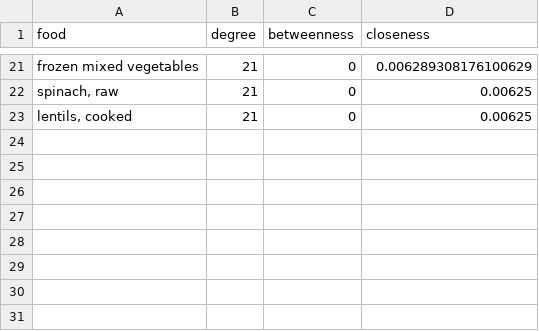
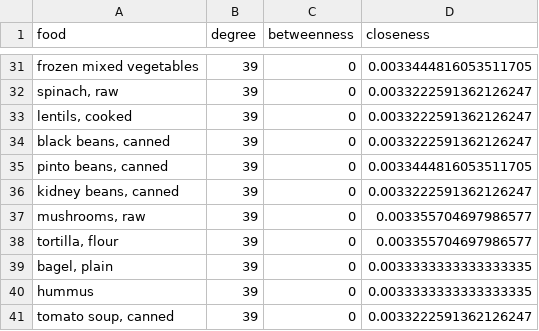
Before and after one commit to danielsokic/health-wellness-421-project, a CSV file: food_centrality.csv, drawn as a sheet; only a part is shown, gaps mark what is left out; addresses are those after the commit; the diff covers the shown part only; the diff names each change by its address in the sheet, - before the commit and + after, or states it on an @@ line.

```diff
--- a/food_centrality.csv
+++ b/food_centrality.csv
-B31:B33 (degree): 21
+B31:B33 (degree): 39
-D31 (closeness): 0.006289308176100629
+D31 (closeness): 0.0033444816053511705
-D32:D33 (closeness): 0.00625
+D32:D33 (closeness): 0.0033222591362126247
+row 34: black beans, canned | 39 | 0 | 0.0033222591362126247
+row 35: pinto beans, canned | 39 | 0 | 0.0033444816053511705
+row 36: kidney beans, canned | 39 | 0 | 0.0033222591362126247
+row 37: mushrooms, raw | 39 | 0 | 0.003355704697986577
+row 38: tortilla, flour | 39 | 0 | 0.003355704697986577
+row 39: bagel, plain | 39 | 0 | 0.0033333333333333335
+row 40: hummus | 39 | 0 | 0.0033333333333333335
+row 41: tomato soup, canned | 39 | 0 | 0.0033222591362126247
```
Also changed, not shown: 13 added rows, 3 removed rows and 34 edited cells elsewhere in this file, bipartite_food_metrics.csv, 3 other files.
